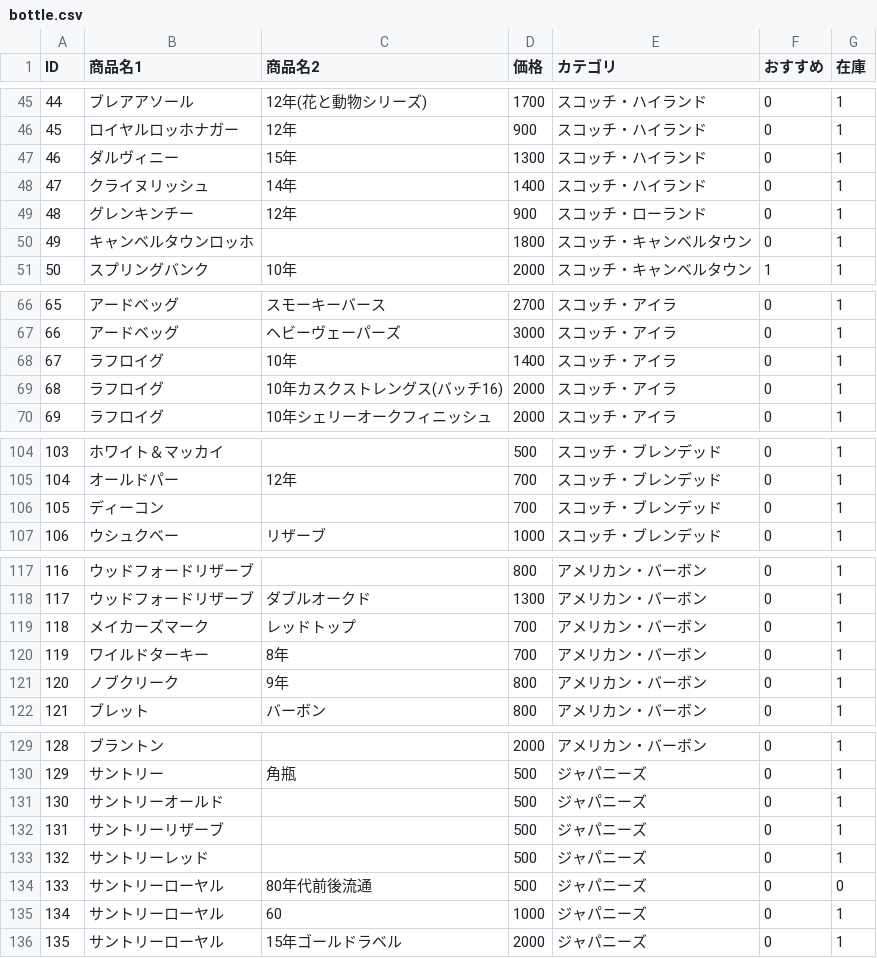
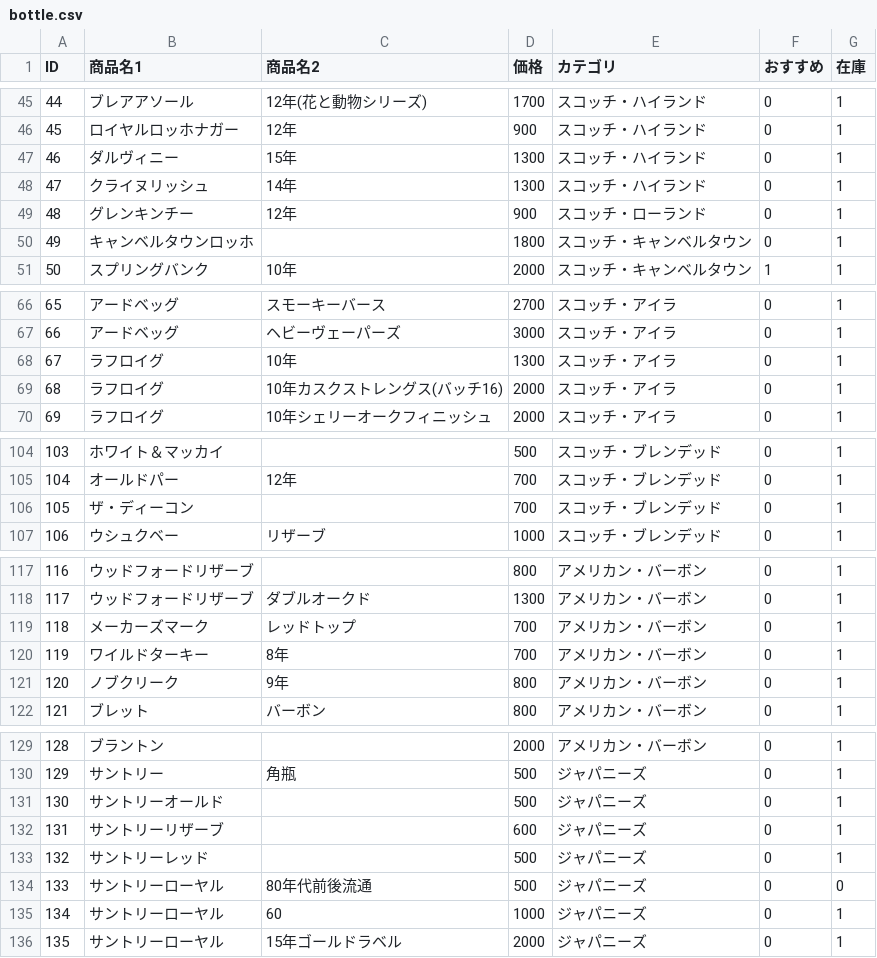
Before and after one commit to lm-toyohashi/lm-toyohashi.github.io, a CSV file: bottle.csv, drawn as a sheet; only a part is shown, gaps mark what is left out; the diff covers the shown part only.

```diff
--- a/bottle.csv
+++ b/bottle.csv
@@ -47,3 +47,3 @@ ID,商品名1,商品名2,価格,カテゴリ,おすすめ,在庫
 46,ダルヴィニー,15年,1300,スコッチ・ハイランド,0,1
-47,クライヌリッシュ,14年,1400,スコッチ・ハイランド,0,1
+47,クライヌリッシュ,14年,1300,スコッチ・ハイランド,0,1
 48,グレンキンチー,12年,900,スコッチ・ローランド,0,1
@@ -67,3 +67,3 @@ ID,商品名1,商品名2,価格,カテゴリ,おすすめ,在庫
 66,アードベッグ,ヘビーヴェーパーズ,3000,スコッチ・アイラ,0,1
-67,ラフロイグ,10年,1400,スコッチ・アイラ,0,1
+67,ラフロイグ,10年,1300,スコッチ・アイラ,0,1
 68,ラフロイグ,10年カスクストレングス(バッチ16),2000,スコッチ・アイラ,0,1
@@ -105,3 +105,3 @@ ID,商品名1,商品名2,価格,カテゴリ,おすすめ,在庫
 104,オールドパー,12年,700,スコッチ・ブレンデッド,0,1
-105,ディーコン,,700,スコッチ・ブレンデッド,0,1
+105,ザ・ディーコン,,700,スコッチ・ブレンデッド,0,1
 106,ウシュクベー,リザーブ,1000,スコッチ・ブレンデッド,0,1
@@ -118,3 +118,3 @@ ID,商品名1,商品名2,価格,カテゴリ,おすすめ,在庫
 117,ウッドフォードリザーブ,ダブルオークド,1300,アメリカン・バーボン,0,1
-118,メイカーズマーク,レッドトップ,700,アメリカン・バーボン,0,1
+118,メーカーズマーク,レッドトップ,700,アメリカン・バーボン,0,1
 119,ワイルドターキー,8年,700,アメリカン・バーボン,0,1
@@ -131,3 +131,3 @@ ID,商品名1,商品名2,価格,カテゴリ,おすすめ,在庫
 130,サントリーオールド,,500,ジャパニーズ,0,1
-131,サントリーリザーブ,,500,ジャパニーズ,0,1
+131,サントリーリザーブ,,600,ジャパニーズ,0,1
 132,サントリーレッド,,500,ジャパニーズ,0,1
```
Also changed, not shown: 25 edited cells elsewhere in this file.
